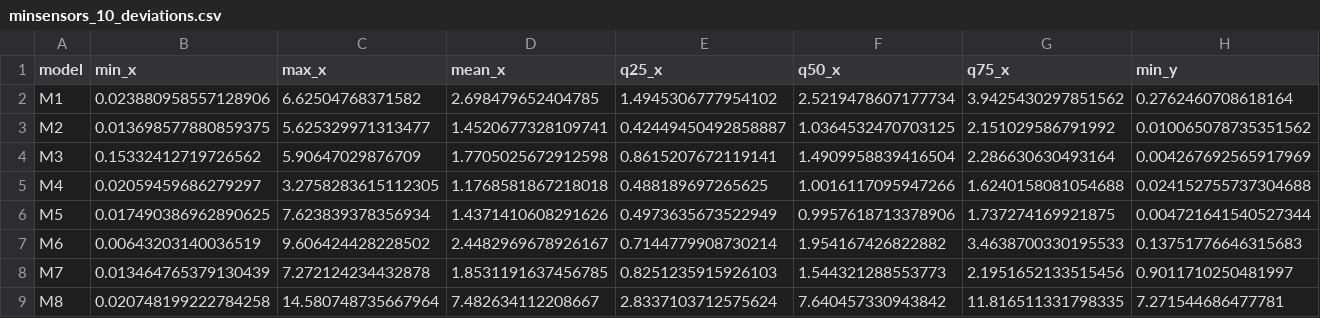
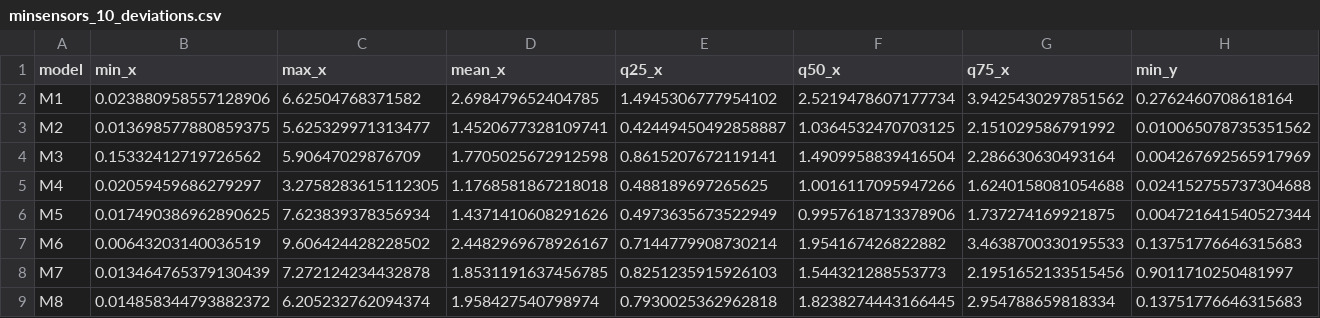
Before and after one commit to bertoferrero-research/tests_indoor_localisation_datasets, a CSV file: 01-posicionamiento/paper1/models/minsensors_10_deviations.csv, drawn as a sheet; only a part is shown; the diff covers the shown part only; the diff names each change by its address in the sheet, - before the commit and + after, or states it on an @@ line.

```diff
--- a/01-posicionamiento/paper1/models/minsensors_10_deviations.csv
+++ b/01-posicionamiento/paper1/models/minsensors_10_deviations.csv
-B9 (min_x): 0.020748199222784258
+B9 (min_x): 0.014858344793882372
-C9 (max_x): 14.580748735667964
+C9 (max_x): 6.205232762094374
-D9 (mean_x): 7.482634112208667
+D9 (mean_x): 1.958427540798974
-E9 (q25_x): 2.8337103712575624
+E9 (q25_x): 0.7930025362962818
-F9 (q50_x): 7.640457330943842
+F9 (q50_x): 1.8238274443166445
-G9 (q75_x): 11.816511331798335
+G9 (q75_x): 2.954788659818334
-H9 (min_y): 7.271544686477781
+H9 (min_y): 0.13751776646315683
```
Also changed, not shown: 11 edited cells elsewhere in this file, 01-posicionamiento/paper1/models/minsensors_12_deviations.csv, 11 other files.
